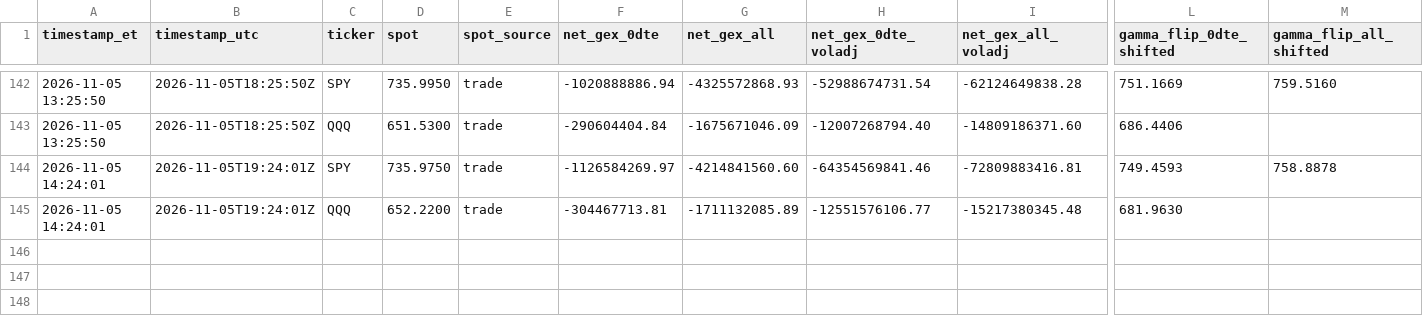
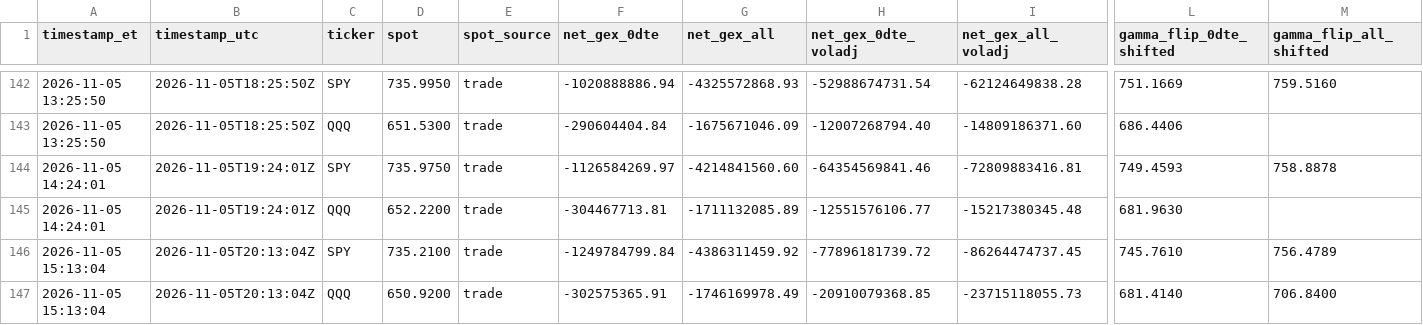
Before and after one commit to jnewsom188327/stoch-bot, a CSV file: results/gex/gex_levels.csv, drawn as a sheet; only a part is shown, gaps mark what is left out; rows hold the shown columns only; the diff names each change by its address in the sheet, - before the commit and + after, or states it on an @@ line.

```diff
--- a/results/gex/gex_levels.csv
+++ b/results/gex/gex_levels.csv
+row 146: 2026-11-05 15:13:04 | 2026-11-05T20:13:04Z | SPY | 735.2100 | trade | -1249784799.84 | -4386311459.92 | -77896181739.72 | -86264474737.45 | 745.7610 | 756.4789
+row 147: 2026-11-05 15:13:04 | 2026-11-05T20:13:04Z | QQQ | 650.9200 | trade | -302575365.91 | -1746169978.49 | -20910079368.85 | -23715118055.73 | 681.4140 | 706.8400
```
Also changed, not shown: 3 other files.
